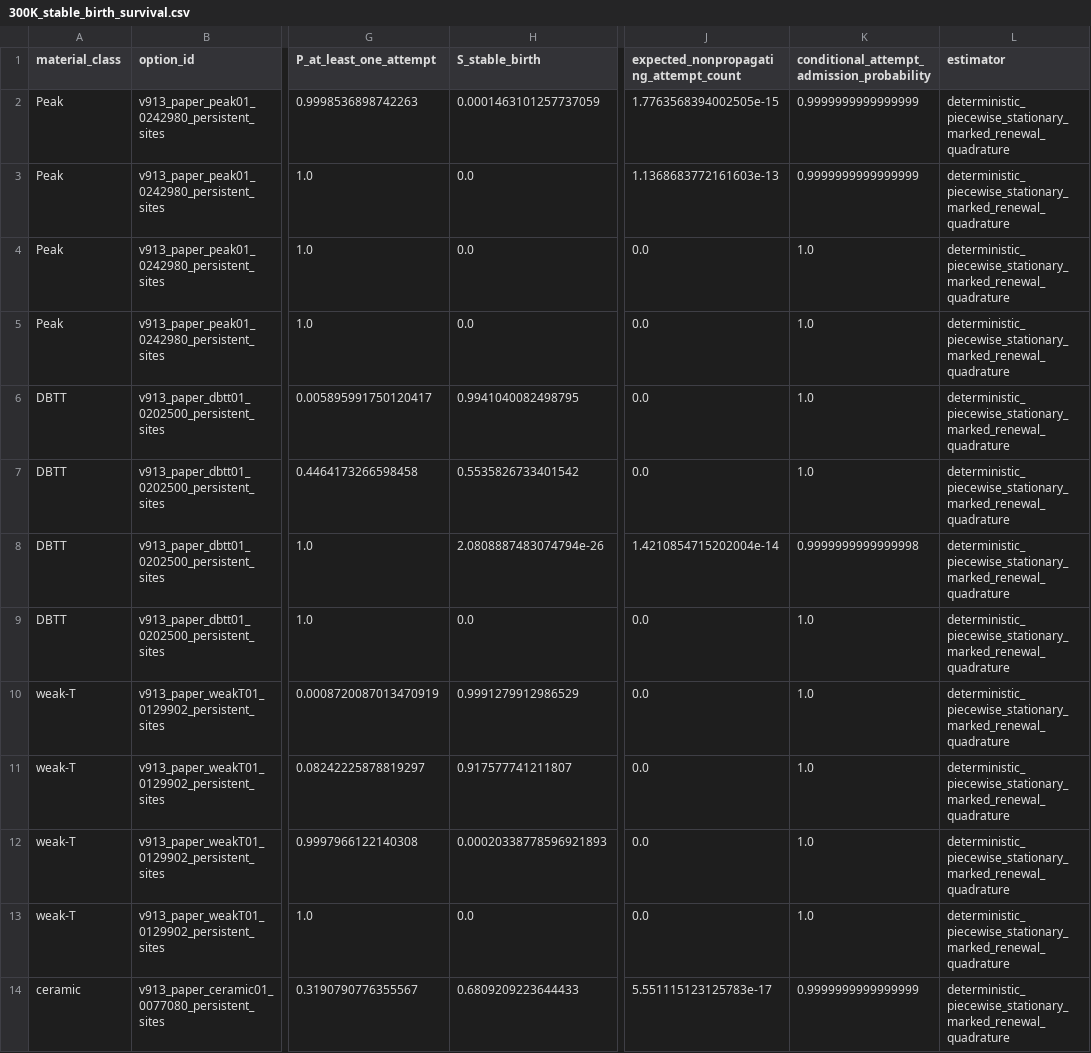
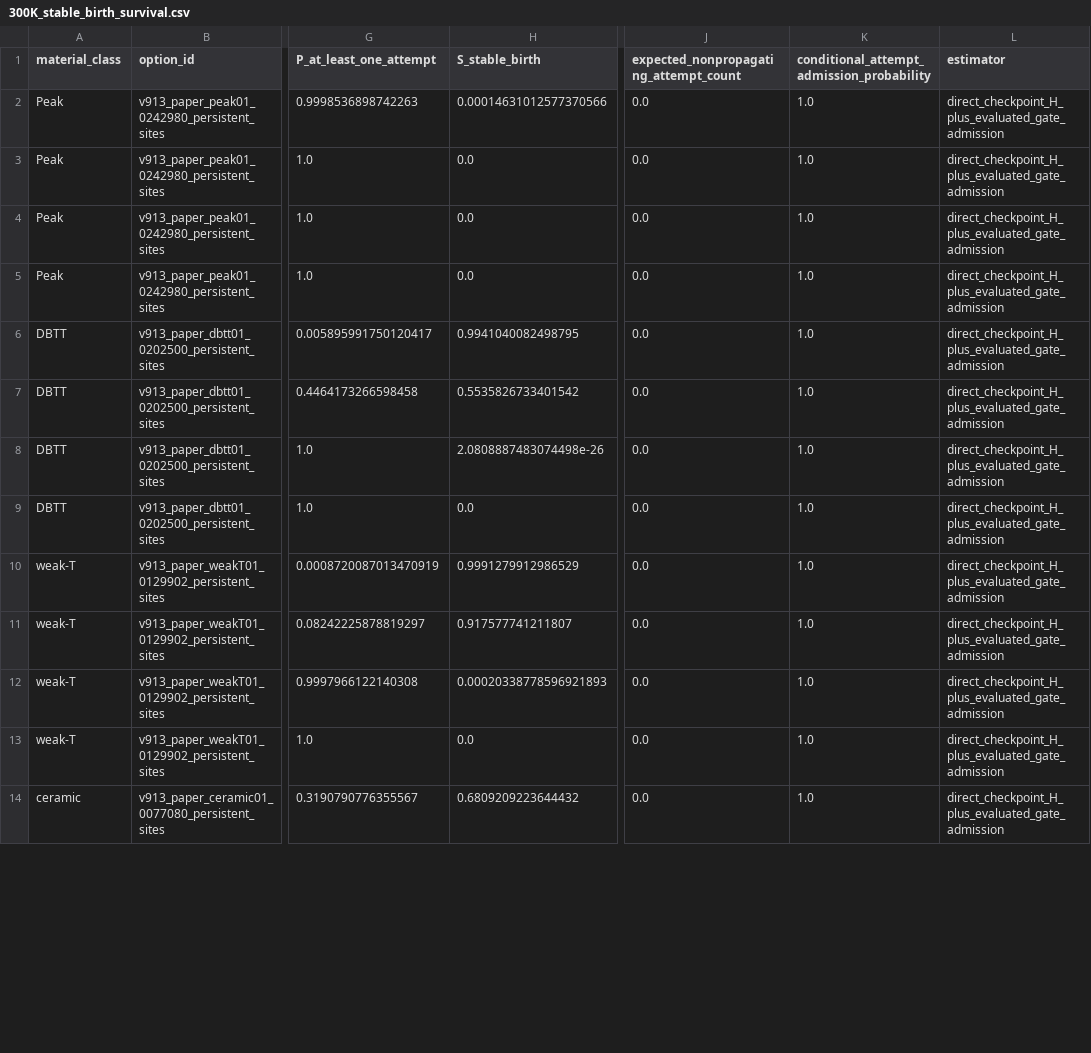
Before and after one commit to ukaiiaku-maker/Stateful_kitagawa_dadN, a CSV file: runs/sn_v9_canonical_four_class_elastic_v3/300K_stable_birth_survival.csv, drawn as a sheet; only a part is shown, gaps mark what is left out; the diff covers the shown part only; the diff names each change by its address in the sheet, - before the commit and + after, or states it on an @@ line.

```diff
--- a/runs/sn_v9_canonical_four_class_elastic_v3/300K_stable_birth_survival.csv
+++ b/runs/sn_v9_canonical_four_class_elastic_v3/300K_stable_birth_survival.csv
-H2 (S_stable_birth): 0.0001463101257737059
+H2 (S_stable_birth): 0.00014631012577370566
-J2: 1.7763568394002505e-15
+J2: 0.0
-K2:K3: 0.9999999999999999
+K2:K3: 1.0
-L2:L14 (estimator): deterministic_piecewise_stationary_marked_renewal_quadrature
+L2:L14 (estimator): direct_checkpoint_H_plus_evaluated_gate_admission
-J3: 1.1368683772161603e-13
+J3: 0.0
-H8 (S_stable_birth): 2.0808887483074794e-26
+H8 (S_stable_birth): 2.0808887483074498e-26
-J8: 1.4210854715202004e-14
+J8: 0.0
-K8: 0.9999999999999998
+K8: 1.0
-H14 (S_stable_birth): 0.6809209223644433
+H14 (S_stable_birth): 0.6809209223644432
-J14: 5.551115123125783e-17
+J14: 0.0
-K14: 0.9999999999999999
+K14: 1.0
```
Also changed, not shown: 97 edited cells elsewhere in this file, runs/sn_v9_canonical_four_class_elastic_v3/300K_endurance_stress_descent.csv, runs/sn_v9_canonical_four_class_elastic_v3/300K_practical_survival_stress_estimates.csv, 20 other files.
